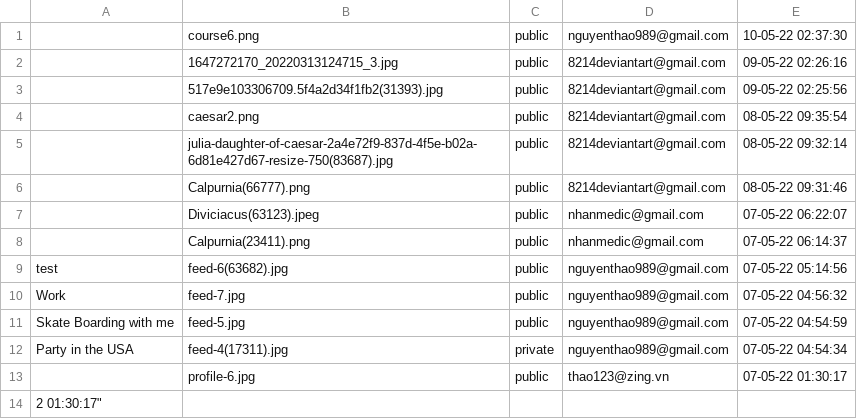
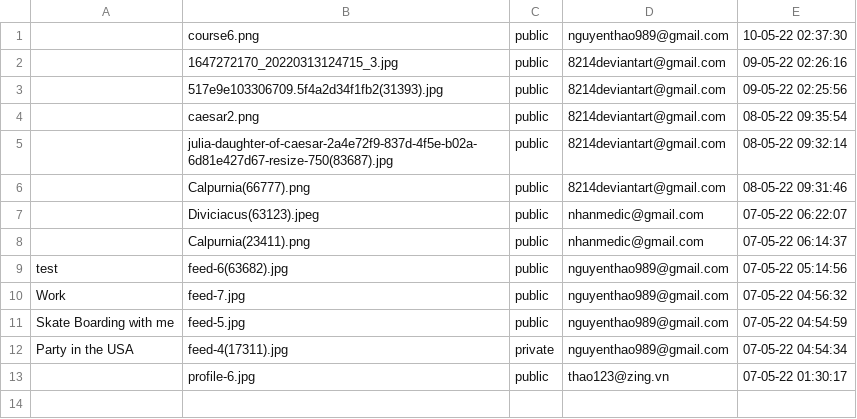
Before and after one commit to kaisergrimlock/InstaKilogram, a CSV file: user/post.csv, drawn as a sheet; the diff names each change by its address in the sheet, - before the commit and + after, or states it on an @@ line.

Commit message:
Update post.csv

```diff
--- a/user/post.csv
+++ b/user/post.csv
-row 14: 2 01:30:17"
```
